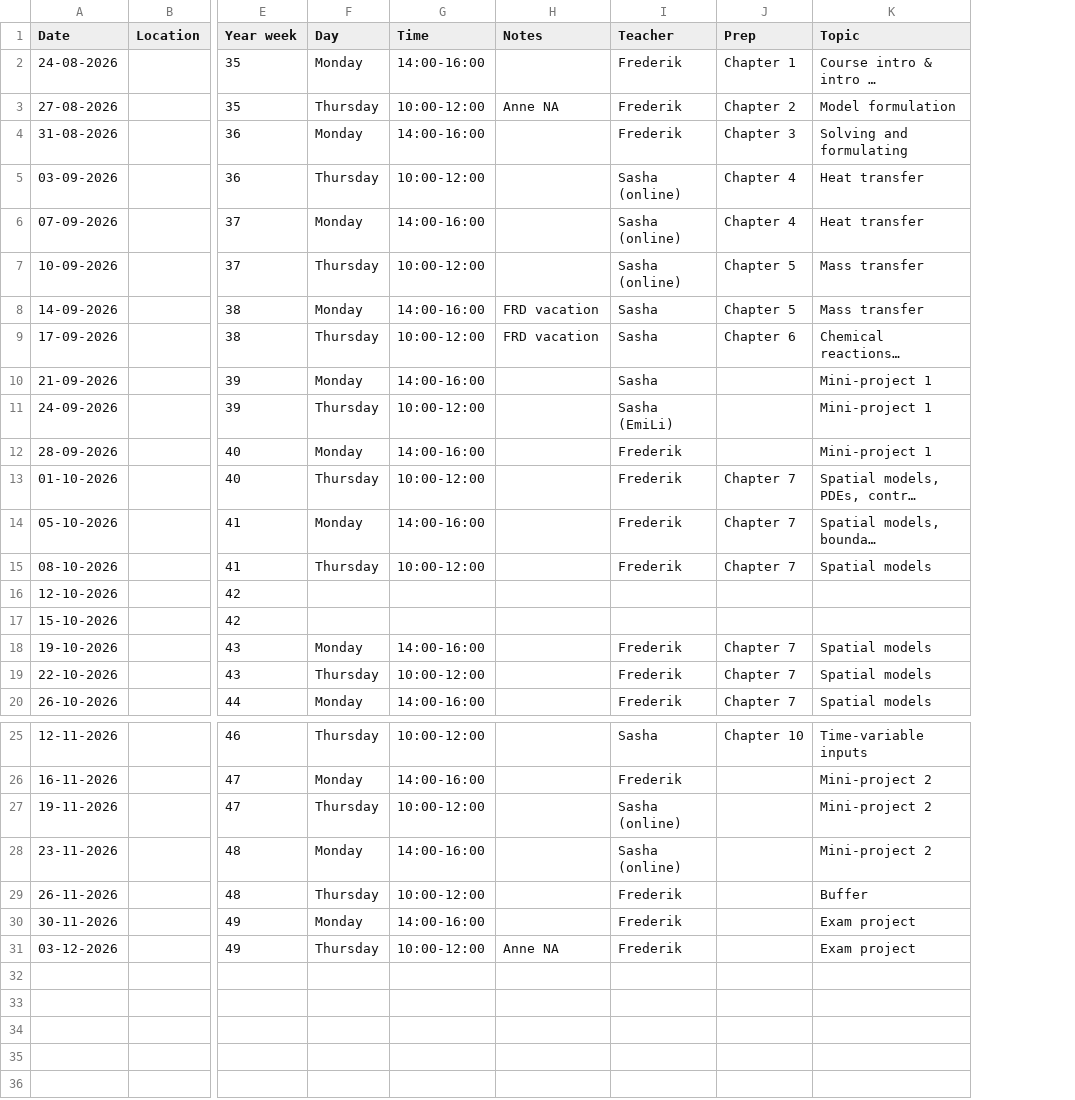
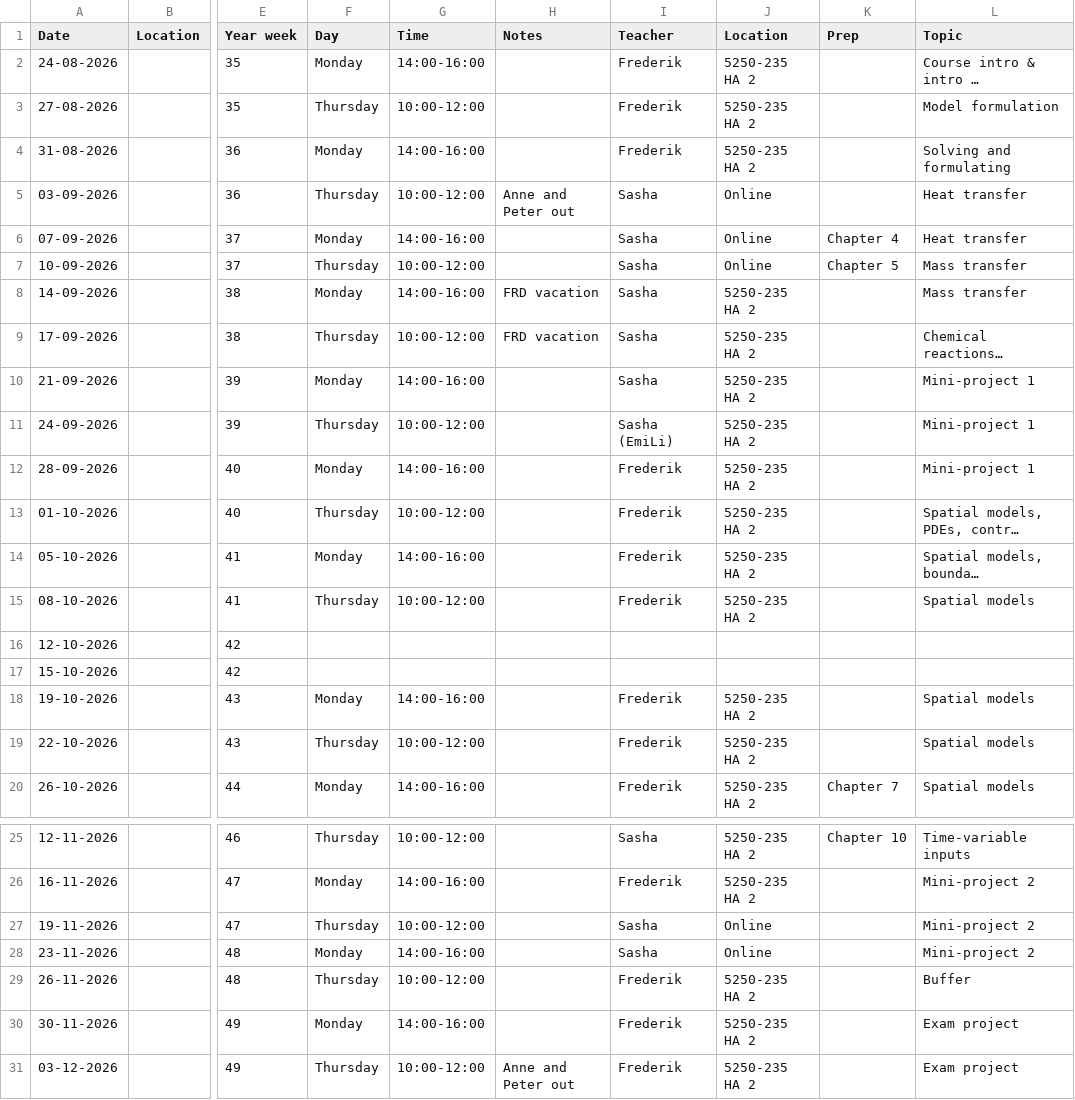
Before and after one commit to AU-BCE-EE/course-modelling-2026, a CSV file: schedule.csv, drawn as a sheet; only a part is shown, gaps mark what is left out; long unchanged cells end in …; addresses are those after the commit; the diff names each change by its address in the sheet, - before the commit and + after, or states it on an @@ line.

Commit message:
add location and teacher to schedule

```diff
--- a/schedule.csv
+++ b/schedule.csv
+column J (Location), rows 2-20: 5250-235 HA 2 | 5250-235 HA 2 | 5250-235 HA 2 | Online | Online | Online | 5250-235 HA 2 | 5250-235 HA 2 | 5250-235 HA 2 | 5250-235 HA 2 | 5250-235 HA 2 | 5250-235 HA 2 | 5250-235 HA 2 | 5250-235 HA 2 |  |  | 5250-235 HA 2 | 5250-235 HA 2 | 5250-235 HA 2; rows 25-31: 5250-235 HA 2 | 5250-235 HA 2 | Online | Online | 5250-235 HA 2 | 5250-235 HA 2 | 5250-235 HA 2
-K2 (Prep): Chapter 1
+K2 (Prep): (empty)
-H3 (Notes): Anne NA
+H3 (Notes): (empty)
-K3 (Prep): Chapter 2
+K3 (Prep): (empty)
-K4 (Prep): Chapter 3
+K4 (Prep): (empty)
-H5 (Notes): (empty)
+H5 (Notes): Anne and Peter out
-I5:I7 (Teacher): Sasha (online)
+I5:I7 (Teacher): Sasha
-K5 (Prep): Chapter 4
+K5 (Prep): (empty)
-K8 (Prep): Chapter 5
+K8 (Prep): (empty)
-K9 (Prep): Chapter 6
+K9 (Prep): (empty)
-K13:K15 (Prep): Chapter 7
+K13:K15 (Prep): (empty)
-K18:K19 (Prep): Chapter 7
+K18:K19 (Prep): (empty)
-I27:I28 (Teacher): Sasha (online)
+I27:I28 (Teacher): Sasha
-H31 (Notes): Anne NA
+H31 (Notes): Anne and Peter out
```
Also changed, not shown: 3 other files.
